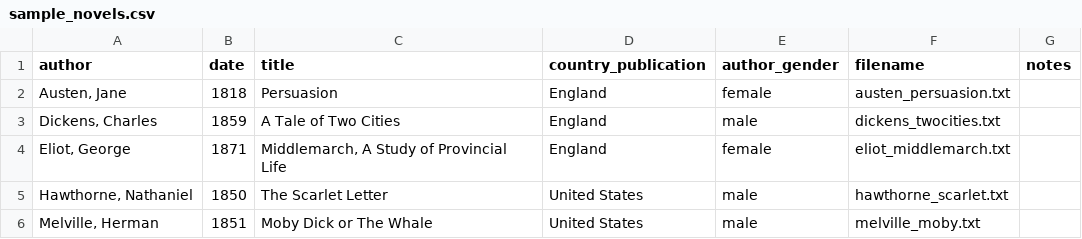
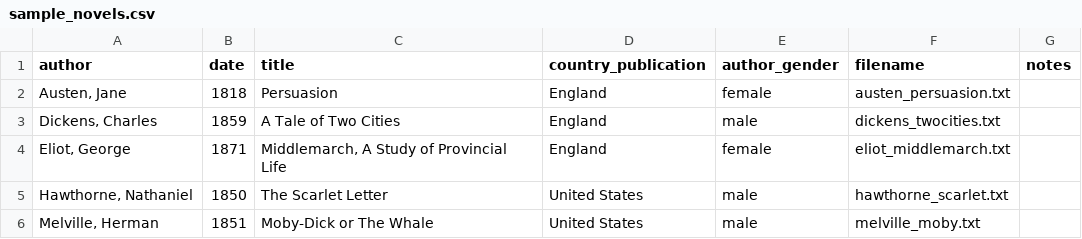
Before and after one commit to dhmit/gender_novels, a CSV file: gender_novels/corpora/sample_novels/sample_novels.csv, drawn as a sheet.

```diff
--- a/gender_novels/corpora/sample_novels/sample_novels.csv
+++ b/gender_novels/corpora/sample_novels/sample_novels.csv
@@ -5,2 +5,2 @@ author,date,title,country_publication,author_gender,filename,notes
 "Hawthorne, Nathaniel",1850,The Scarlet Letter,United States,male,hawthorne_scarlet.txt,
-"Melville, Herman",1851,Moby Dick or The Whale,United States,male,melville_moby.txt,
+"Melville, Herman",1851,Moby-Dick or The Whale,United States,male,melville_moby.txt,
```
Also changed, not shown: 2 other files.
